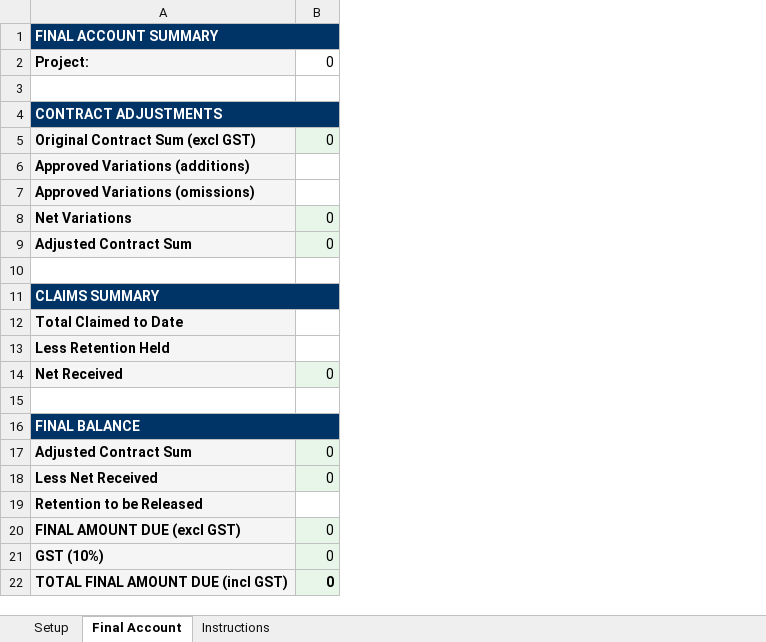
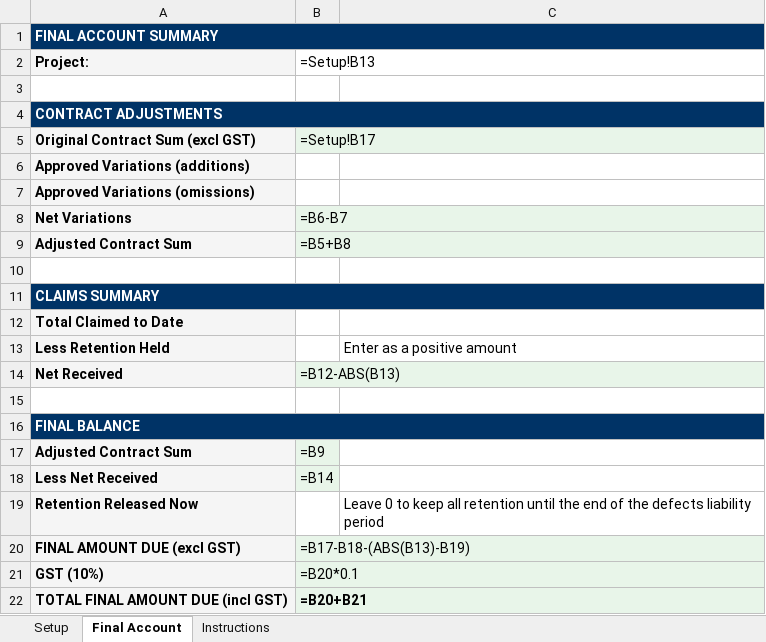
Before and after one commit to grechj/Australian-Builders-Brain, an Excel workbook: templates/excel/Final_Account_Summary_TEMPLATE.xlsx, sheet Final Account, drawn as a sheet; values as stored, in another font and other column widths than the file's, no borders; formulas without a stored value are shown as written; removed rows and columns are numbered as before the commit, all else as after; the diff names each change by its address in the sheet, - before the commit and + after, or states it on an @@ line.

```diff
--- a/templates/excel/Final_Account_Summary_TEMPLATE.xlsx (sheet Final Account)
+++ b/templates/excel/Final_Account_Summary_TEMPLATE.xlsx (sheet Final Account)
-column B (0), rows 5-22: 0 |  |  | 0 | 0 |  |  |  |  | 0 |  |  | 0 | 0 |  | 0 | 0 | 0
+column B (=Setup!B13), rows 5-22: =Setup!B17 |  |  | =B6-B7 | =B5+B8 |  |  |  |  | =B12-ABS(B13) |  |  | =B9 | =B14 |  | =B17-B18-(ABS(B13)-B19) | =B20*0.1 | =B20+B21
+column C, rows 13-19: Enter as a positive amount |  |  |  |  |  | Leave 0 to keep all retention until the end of the defects liability period
-A19 (Project:): Retention to be Released
+A19 (Project:): Retention Released Now
```
Also changed, not shown: sheet Instructions, 35 other files.
